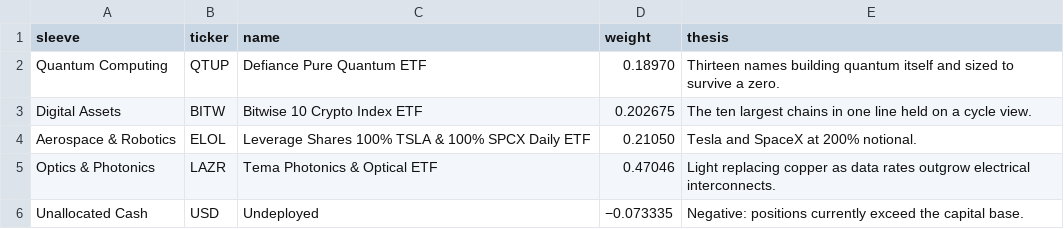
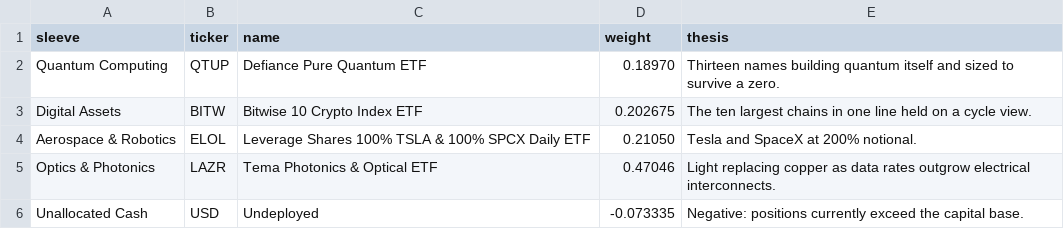
Before and after one commit to augvilla/haruspex, a CSV file: data/holdings.csv, drawn as a sheet.

Commit message:
Update holdings.csv

```diff
--- a/data/holdings.csv
+++ b/data/holdings.csv
@@ -5,2 +5,2 @@ Aerospace & Robotics,ELOL,Leverage Shares 100% TSLA & 100% SPCX Daily ETF,0.2105
 Optics & Photonics,LAZR,Tema Photonics & Optical ETF,0.47046,Light replacing copper as data rates outgrow electrical interconnects.
-Unallocated Cash,USD,Undeployed,−0.073335,Negative: positions currently exceed the capital base.
+Unallocated Cash,USD,Undeployed,-0.073335,Negative: positions currently exceed the capital base.
```
